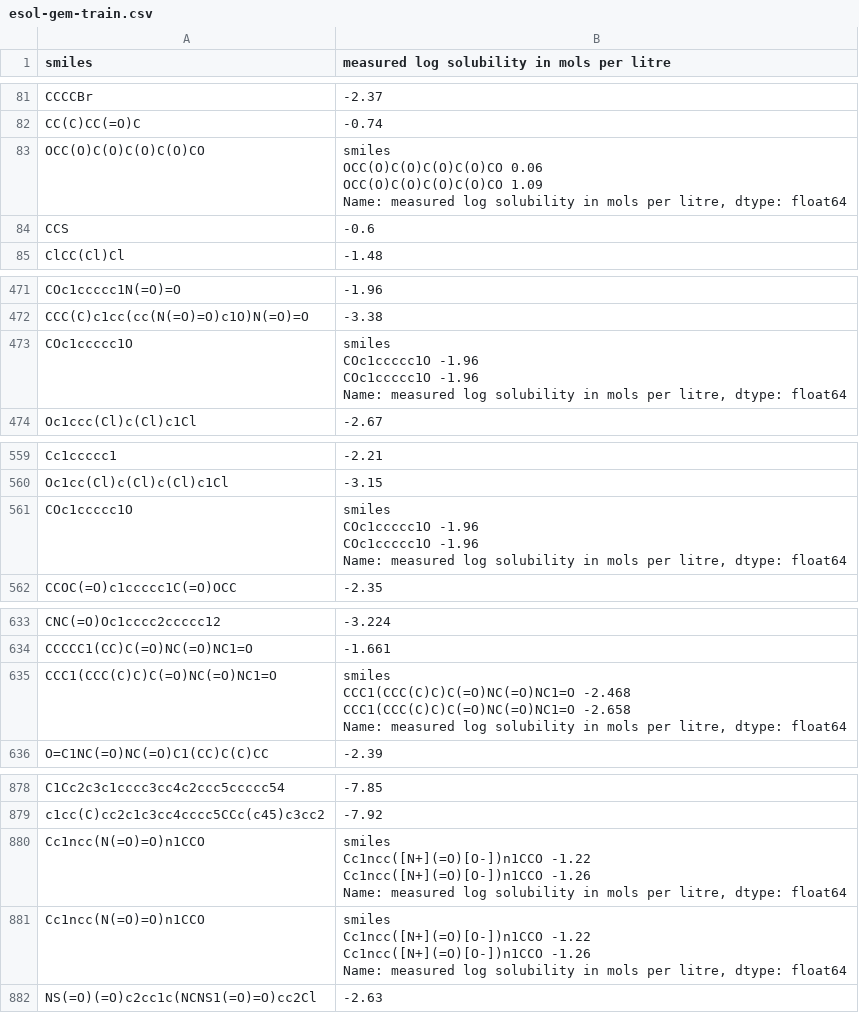
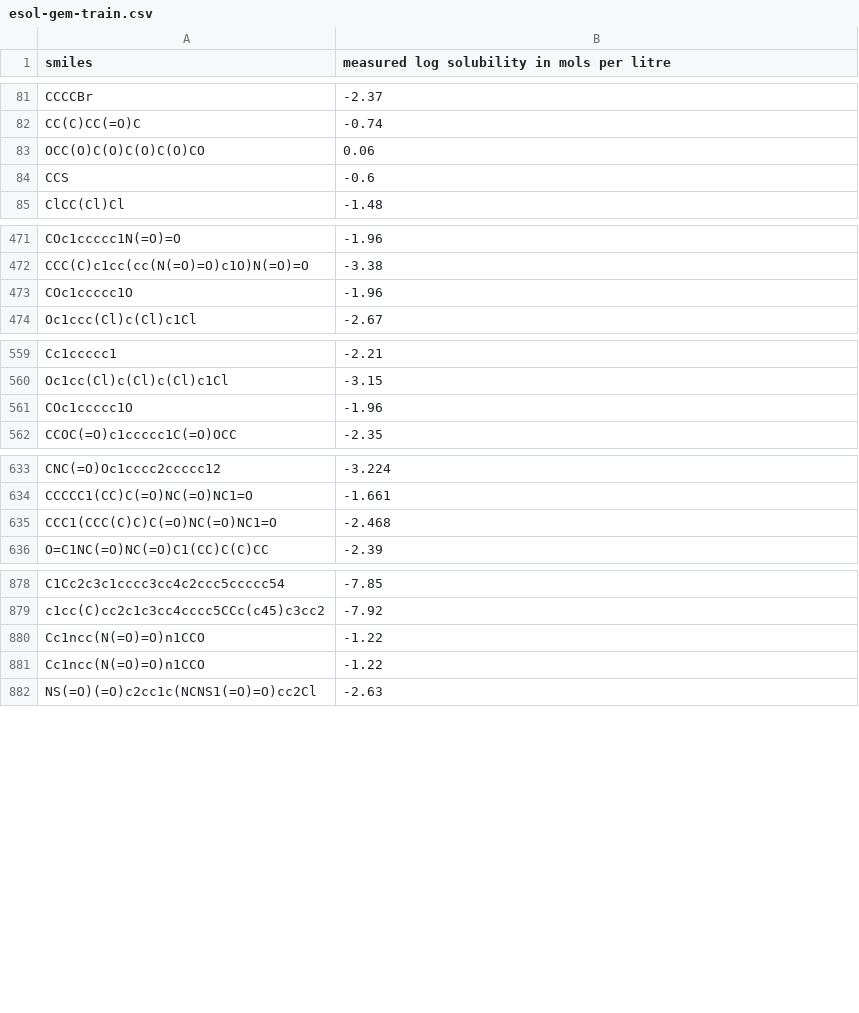
Before and after one commit to aminrezasefid/grover-rep, a CSV file: exampledata/finetune/gem/esol-gem-train.csv, drawn as a sheet; only a part is shown, gaps mark what is left out; the diff covers the shown part only.

```diff
--- a/exampledata/finetune/gem/esol-gem-train.csv
+++ b/exampledata/finetune/gem/esol-gem-train.csv
@@ -85,6 +82,3 @@ CCCCBr,-2.37
 CC(C)CC(=O)C,-0.74
-OCC(O)C(O)C(O)C(O)CO,"smiles
-OCC(O)C(O)C(O)C(O)CO    0.06
-OCC(O)C(O)C(O)C(O)CO    1.09
-Name: measured log solubility in mols per litre, dtype: float64"
+OCC(O)C(O)C(O)C(O)CO,0.06
 CCS,-0.6
@@ -478,6 +472,3 @@ COc1ccccc1N(=O)=O,-1.96
 CCC(C)c1cc(cc(N(=O)=O)c1O)N(=O)=O ,-3.38
-COc1ccccc1O ,"smiles
-COc1ccccc1O   -1.96
-COc1ccccc1O   -1.96
-Name: measured log solubility in mols per litre, dtype: float64"
+COc1ccccc1O ,-1.96
 Oc1ccc(Cl)c(Cl)c1Cl,-2.67
@@ -569,6 +560,3 @@ Cc1ccccc1,-2.21
 Oc1cc(Cl)c(Cl)c(Cl)c1Cl,-3.15
-COc1ccccc1O,"smiles
-COc1ccccc1O   -1.96
-COc1ccccc1O   -1.96
-Name: measured log solubility in mols per litre, dtype: float64"
+COc1ccccc1O,-1.96
 CCOC(=O)c1ccccc1C(=O)OCC,-2.35
@@ -652,6 +634,3 @@ CNC(=O)Oc1cccc2ccccc12,-3.224
 CCCCC1(CC)C(=O)NC(=O)NC1=O,-1.661
-CCC1(CCC(C)C)C(=O)NC(=O)NC1=O,"smiles
-CCC1(CCC(C)C)C(=O)NC(=O)NC1=O   -2.468
-CCC1(CCC(C)C)C(=O)NC(=O)NC1=O   -2.658
-Name: measured log solubility in mols per litre, dtype: float64"
+CCC1(CCC(C)C)C(=O)NC(=O)NC1=O,-2.468
 O=C1NC(=O)NC(=O)C1(CC)C(C)CC,-2.39
@@ -927,10 +879,4 @@ C1Cc2c3c1cccc3cc4c2ccc5ccccc54,-7.85
 c1cc(C)cc2c1c3cc4cccc5CCc(c45)c3cc2,-7.92
-Cc1ncc(N(=O)=O)n1CCO,"smiles
-Cc1ncc([N+](=O)[O-])n1CCO   -1.22
-Cc1ncc([N+](=O)[O-])n1CCO   -1.26
-Name: measured log solubility in mols per litre, dtype: float64"
-Cc1ncc(N(=O)=O)n1CCO ,"smiles
-Cc1ncc([N+](=O)[O-])n1CCO   -1.22
-Cc1ncc([N+](=O)[O-])n1CCO   -1.26
-Name: measured log solubility in mols per litre, dtype: float64"
+Cc1ncc(N(=O)=O)n1CCO,-1.22
+Cc1ncc(N(=O)=O)n1CCO ,-1.22
 NS(=O)(=O)c2cc1c(NCNS1(=O)=O)cc2Cl ,-2.63
```
Also changed, not shown: 12 edited cells elsewhere in this file, exampledata/finetune/gem/esol-gem-val.csv, 1 other file.
